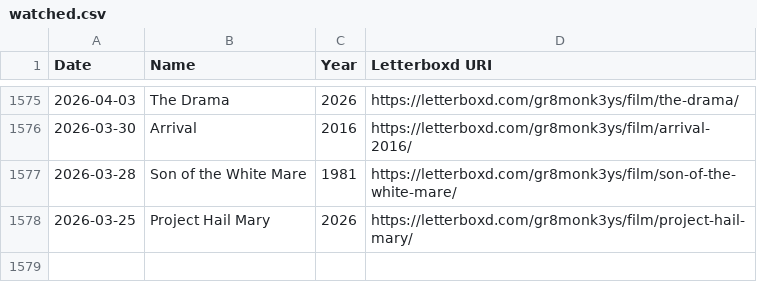
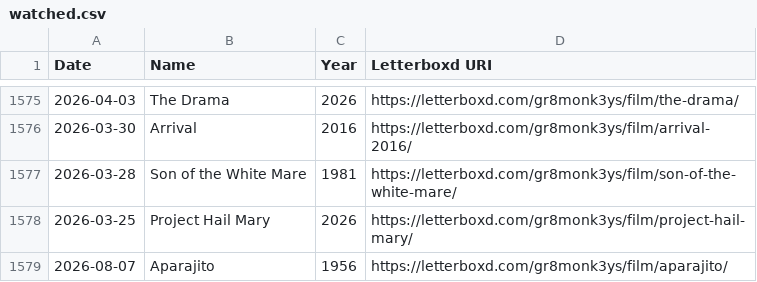
Before and after one commit to gr8monk3ys/lscaturchio.xyz, a CSV file: public/my-data/letterboxd/watched.csv, drawn as a sheet; only a part is shown, gaps mark what is left out.

```diff
--- a/public/my-data/letterboxd/watched.csv
+++ b/public/my-data/letterboxd/watched.csv
@@ -1578 +1578,2 @@ Date,Name,Year,Letterboxd URI
 2026-03-25,Project Hail Mary,2026,https://letterboxd.com/gr8monk3ys/film/project-hail-mary/
+2026-08-07,Aparajito,1956,https://letterboxd.com/gr8monk3ys/film/aparajito/
```
Also changed, not shown: public/my-data/letterboxd/diary.csv, public/my-data/letterboxd/ratings.csv.
